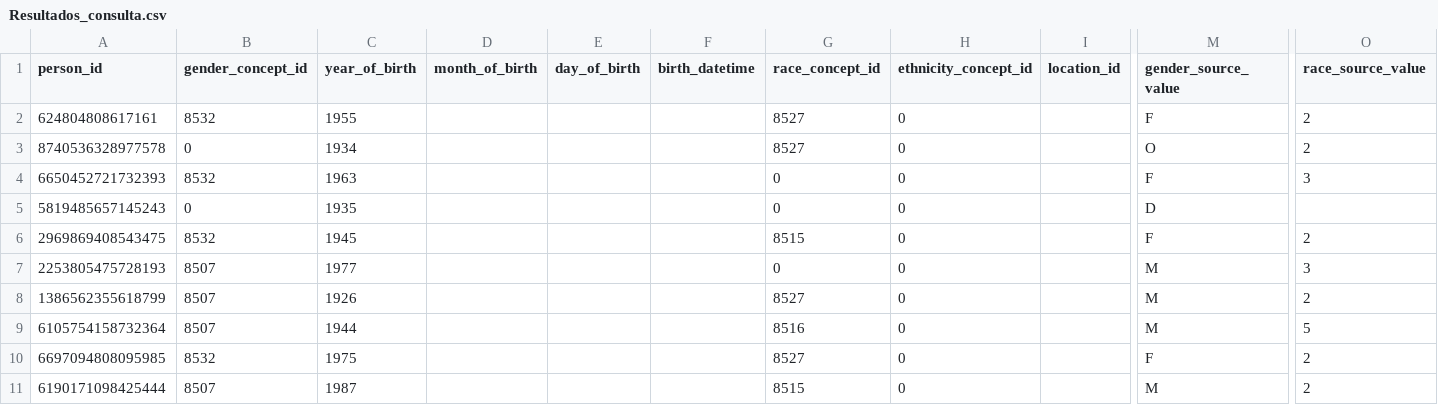
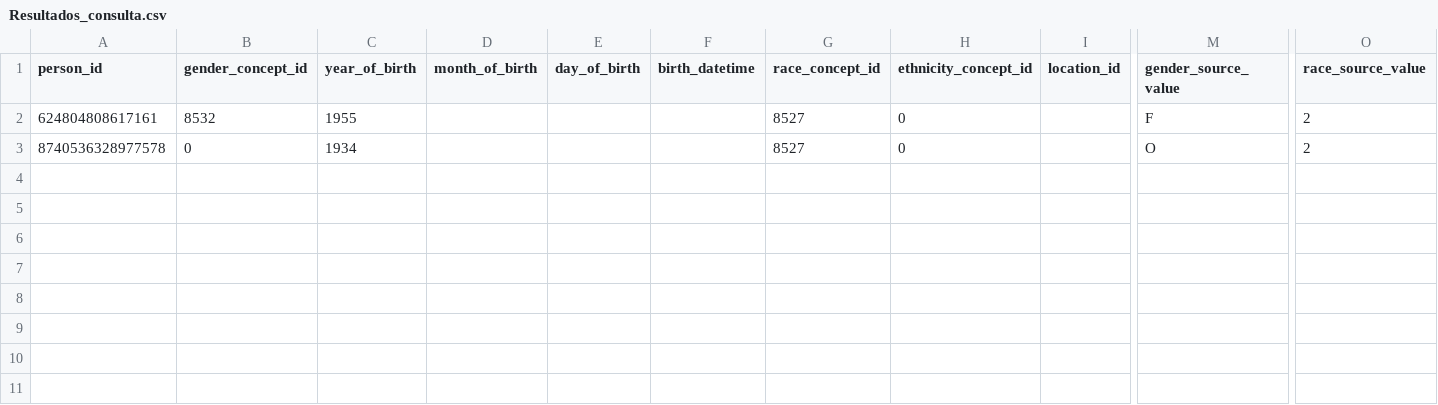
Before and after one commit to RafaelCGConrado/grafocal, a CSV file: demo/Resultados_consulta.csv, drawn as a sheet; only a part is shown, gaps mark what is left out; rows hold the shown columns only; the diff names each change by its address in the sheet, - before the commit and + after, or states it on an @@ line.

```diff
--- a/demo/Resultados_consulta.csv
+++ b/demo/Resultados_consulta.csv
-row 4: 6650452721732393 | 8532 | 1963 |  |  |  | 0 | 0 |  | F | 3
-row 5: 5819485657145243 | 0 | 1935 |  |  |  | 0 | 0 |  | D
-row 6: 2969869408543475 | 8532 | 1945 |  |  |  | 8515 | 0 |  | F | 2
-row 7: 2253805475728193 | 8507 | 1977 |  |  |  | 0 | 0 |  | M | 3
-row 8: 1386562355618799 | 8507 | 1926 |  |  |  | 8527 | 0 |  | M | 2
-row 9: 6105754158732364 | 8507 | 1944 |  |  |  | 8516 | 0 |  | M | 5
-row 10: 6697094808095985 | 8532 | 1975 |  |  |  | 8527 | 0 |  | F | 2
-row 11: 6190171098425444 | 8507 | 1987 |  |  |  | 8515 | 0 |  | M | 2
```
Also changed, not shown: 3 other files.
